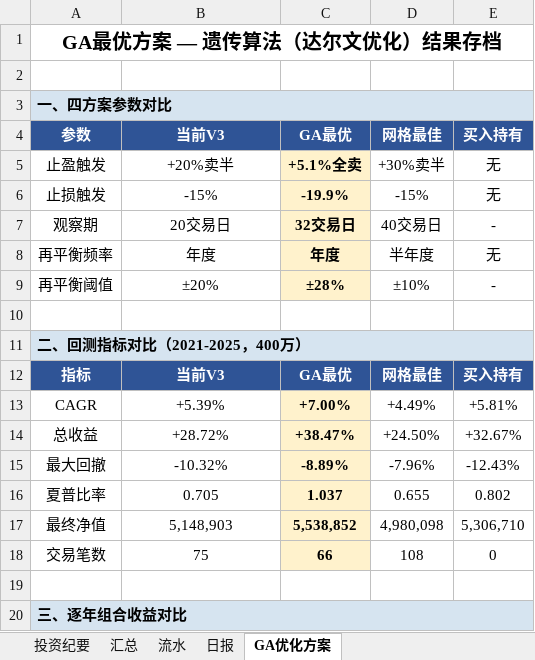
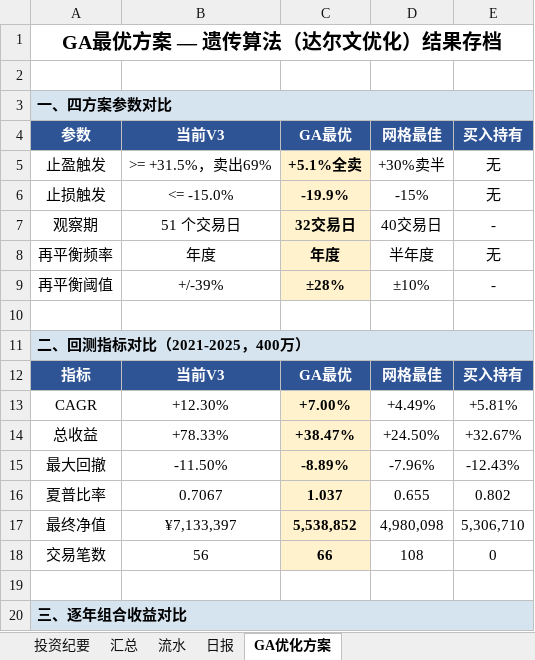
Before and after one commit to wj009-sys/cc-data, an Excel workbook: 400万资产配置组合2026.xlsx, sheet GA优化方案, drawn as a sheet; only a part is shown; values as stored, in another font and other column widths than the file's, no borders; the diff names each change by its address in the sheet, - before the commit and + after, or states it on an @@ line.

Commit message:
git存档-25：达尔文GA优化+全面审计+文件清理 (2026-07-02)
=== 达尔文GA优化 ===
- 新增 ga_optimize.py：手写遗传算法（种群60x50代=3060回测）
- 优化5个连续参数：止盈触发/卖出比例/止损阈值/观察天数/再平衡阀值
- GA最优: CAGR 12.30%, 总收益78.33%, 最大回撤-11.50%, 56笔交易
- 参数: 止盈+31.5%卖69% / 止损-15% / 观察51日 / 年度±39%
- 更新Excel GA优化方案sheet

=== 全面审计修复 ===
- CRITICAL: 修复SEED_DAILY localStorage覆盖权威数据导致累计盈亏偏离bug
  - loadDailyHistory: SEED_DAILY优先于localStorage
  - recordDailySnapshot: 已存在SEED_DAILY日期不覆盖
- HIGH: generate_briefing.py日报涨跌幅格式兼容(字符串%/小数)
- 更新dashboard版本 v2026.06.27-r6 -> v2026.07.02-r7
- 修复CLAUDE.md: 500万->400万, 回测脚本计数, 补充GA结果

=== 文件清理 ===
- 删除7个过期回测脚本+3个过期JSON+4个孤儿文件
- 清理__pycache__+无用的.pkl缓存
- 备份文件归档到archive/目录
- 项目文件: 39 -> 21

```diff
--- a/400万资产配置组合2026.xlsx (sheet GA优化方案)
+++ b/400万资产配置组合2026.xlsx (sheet GA优化方案)
-B5: +20%卖半
+B5: >= +31.5%，卖出69%
-B6: -15%
+B6: <= -15.0%
-B7: 20交易日
+B7: 51 个交易日
-B9: ±20%
+B9: +/-39%
-B13: +5.39%
+B13: +12.30%
-B14: +28.72%
+B14: +78.33%
-B15: -10.32%
+B15: -11.50%
-B16: 0.705
+B16: 0.7067
-B17: 5,148,903
+B17: ¥7,133,397
-B18: 75
+B18: 56
```
Also changed, not shown: sheet 日报, sheet 汇总, sheet 流水, 22 other files.
